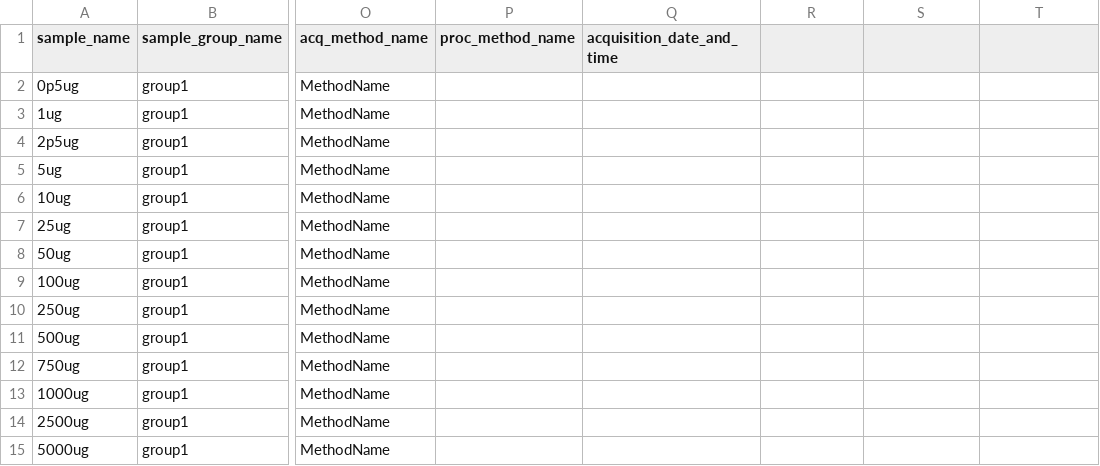
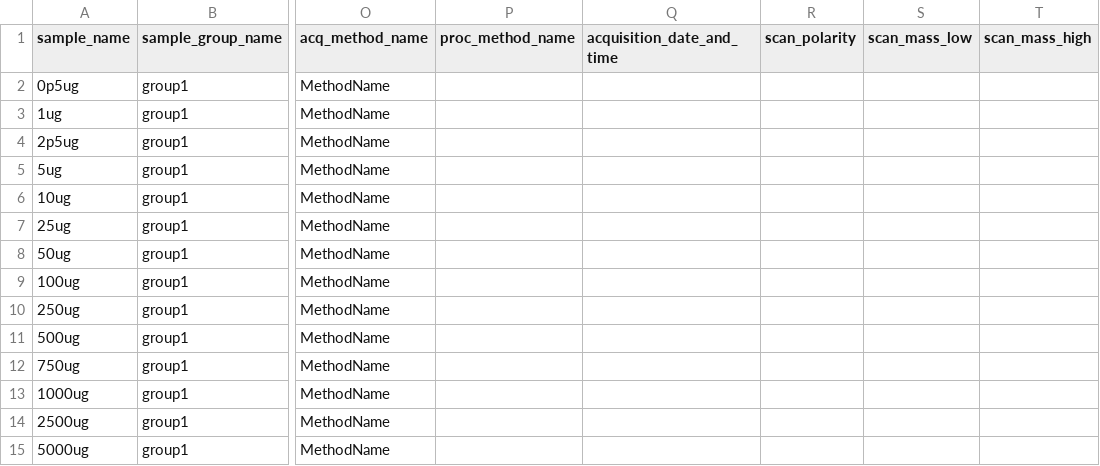
Before and after one commit to AutoFlowResearch/SmartPeak, a CSV file: src/examples/data/HPLC_UV_Standards/sequence.csv, drawn as a sheet; only a part is shown, gaps mark what is left out; the diff names each change by its address in the sheet, - before the commit and + after, or states it on an @@ line.

```diff
--- a/src/examples/data/HPLC_UV_Standards/sequence.csv
+++ b/src/examples/data/HPLC_UV_Standards/sequence.csv
-R1: (empty)
+R1: scan_polarity
-S1: (empty)
+S1: scan_mass_low
-T1: (empty)
+T1: scan_mass_high
```
Also changed, not shown: src/examples/data/FIAMS_FullScan_Unknowns/sequence.csv, src/examples/data/HPLC_UV_Unknowns/sequence.csv, 20 other files.
